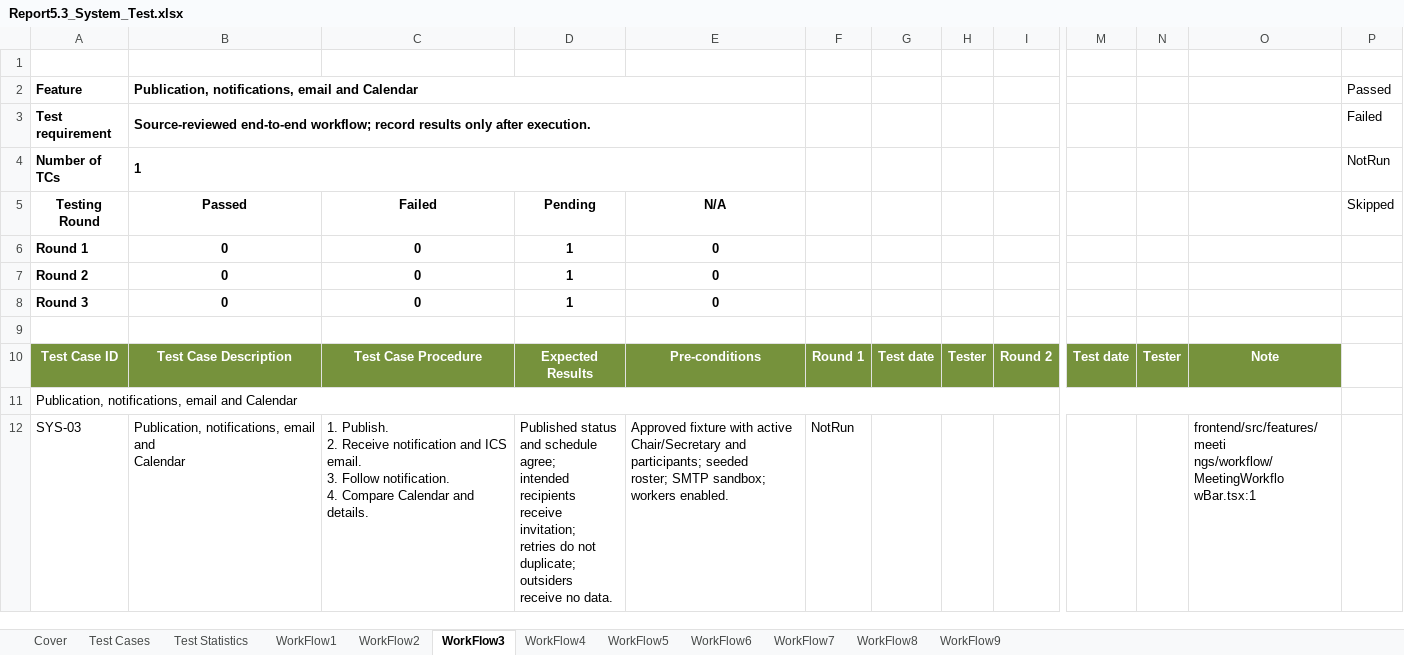
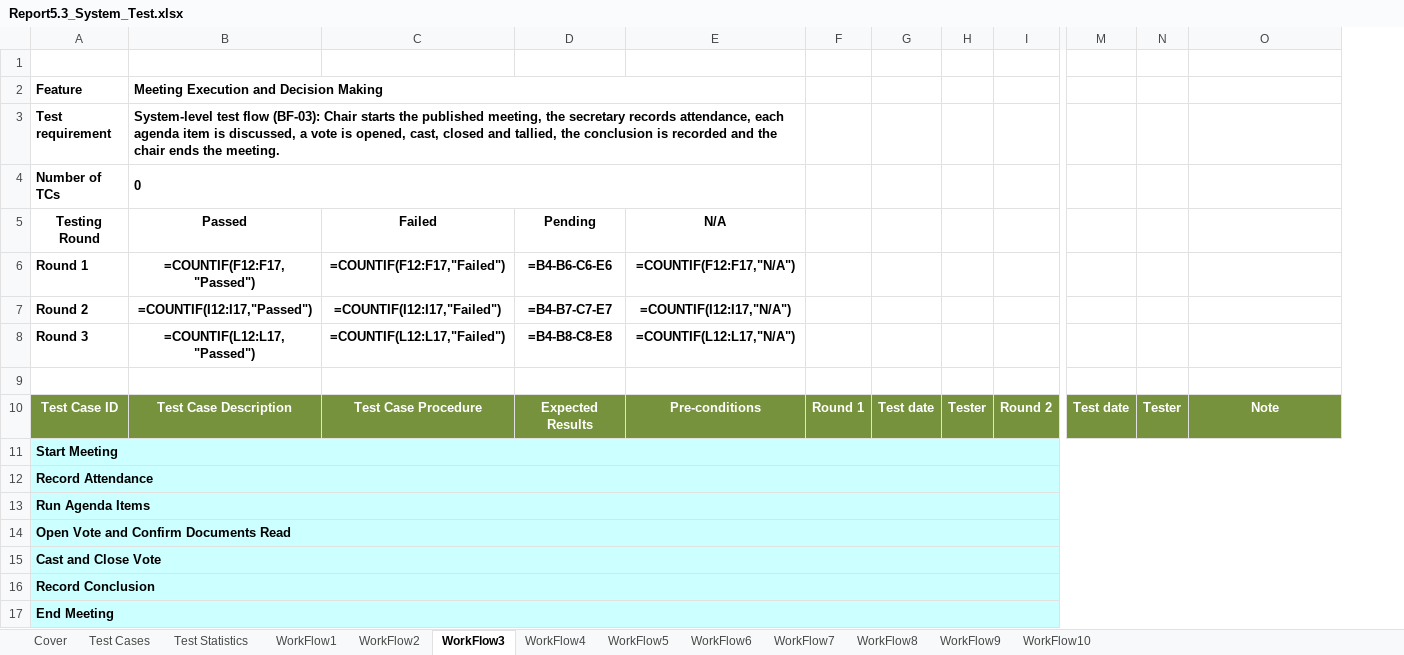
Before and after one commit to callmehai/FU-FA26-G116, an Excel workbook: docs/08-reports/test-reports/Report5.3_System_Test.xlsx, sheet WorkFlow3, drawn as a sheet; only a part is shown, gaps mark what is left out; values as stored, in another font and other column widths than the file's, no borders; formulas without a stored value are shown as written; removed rows and columns are numbered as before the commit, all else as after; rows hold the shown columns only; ↵ is a line break in a cell; the diff names each change by its address in the sheet, - before the commit and + after, or states it on an @@ line.

```diff
--- a/docs/08-reports/test-reports/Report5.3_System_Test.xlsx (sheet WorkFlow3)
+++ b/docs/08-reports/test-reports/Report5.3_System_Test.xlsx (sheet WorkFlow3)
+sheet tab: WorkFlow10
-column P (Skipped), rows 2-4: Passed | Failed | NotRun
-B2 (Passed): Publication, notifications, email and Calendar
+B2 (Passed): Meeting Execution and Decision Making
-B3 (Passed): Source-reviewed end-to-end workflow; record results only after execution.
+B3 (Passed): System-level test flow (BF-03): Chair starts the published meeting, the secretary records attendance, each agenda item is discussed, a vote is opened, cast, closed and tallied, the conclusion is recorded and the chair ends the meeting.
-B4 (Passed): 1
+B4 (Passed): 0
-B6 (Passed): 0
+B6 (Passed): =COUNTIF(F12:F17,"Passed")
-C6 (Failed): 0
+C6 (Failed): =COUNTIF(F12:F17,"Failed")
-D6 (Pending): 1
+D6 (Pending): =B4-B6-C6-E6
-E6 (N/A): 0
+E6 (N/A): =COUNTIF(F12:F17,"N/A")
-B7 (Passed): 0
+B7 (Passed): =COUNTIF(I12:I17,"Passed")
-C7 (Failed): 0
+C7 (Failed): =COUNTIF(I12:I17,"Failed")
-D7 (Pending): 1
+D7 (Pending): =B4-B7-C7-E7
-E7 (N/A): 0
+E7 (N/A): =COUNTIF(I12:I17,"N/A")
-B8 (Passed): 0
+B8 (Passed): =COUNTIF(L12:L17,"Passed")
-C8 (Failed): 0
+C8 (Failed): =COUNTIF(L12:L17,"Failed")
-D8 (Pending): 1
+D8 (Pending): =B4-B8-C8-E8
-E8 (N/A): 0
+E8 (N/A): =COUNTIF(L12:L17,"N/A")
-A11 (Testing Round): Publication, notifications, email and Calendar
+A11 (Testing Round): Start Meeting
@@ A11 fill: none → #CCFFFF, bold: off → on @@
-row 12: SYS-03 | Publication, notifications, email and ↵ Calendar | 1. Publish. ↵ 2. Receive notification and ICS email. ↵ 3. Follow notification. ↵ 4. Compare Calendar and details. | Published status and schedule agree; ↵ intended recipients receive invitation; ↵ retries do not duplicate; outsiders ↵ receive no data. | Approved fixture with active ↵ Chair/Secretary and participants; seeded ↵ roster; SMTP sandbox; workers enabled. | NotRun |  |  |  |  |  | frontend/src/features/meeti ↵ ngs/workflow/MeetingWorkflo ↵ wBar.tsx:1
+row 12: Record Attendance
+row 13: Run Agenda Items
+row 14: Open Vote and Confirm Documents Read
+row 15: Cast and Close Vote
+row 16: Record Conclusion
+row 17: End Meeting
```
Also changed, not shown: sheet Test Statistics, sheet WorkFlow2, sheet Test Cases, sheet WorkFlow4, sheet WorkFlow1, sheet WorkFlow5, 5 more sheets, charts or pictures, docs/08-reports/test-reports/Report5.1_Unit_Test.xlsx, 35 other files.
